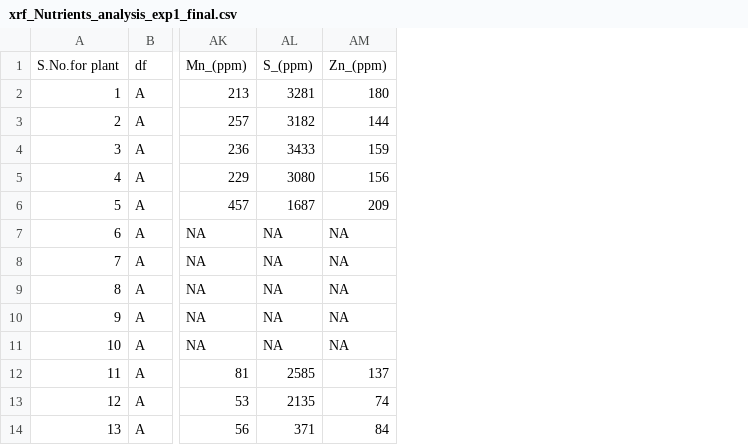
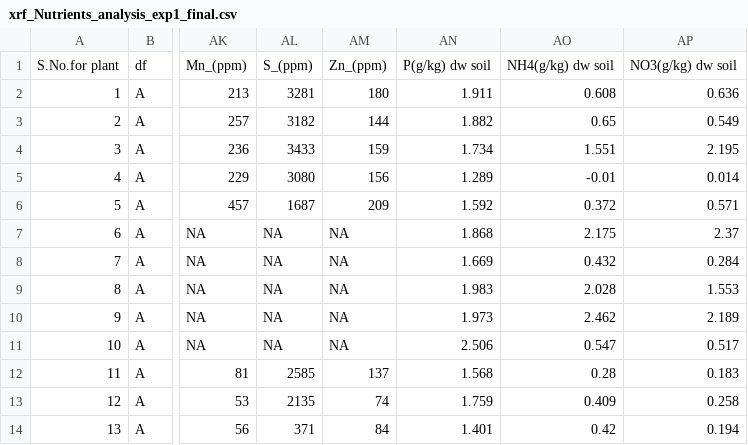
Before and after one commit to NiraYadav0529/PolyTunnelS33_ExperimeNT1_dose, a CSV file: Modified Data File/xrf_Nutrients_analysis_exp1_final.csv, drawn as a sheet; only a part is shown, gaps mark what is left out; the diff names each change by its address in the sheet, - before the commit and + after, or states it on an @@ line.

Commit message:
another data input

```diff
--- a/Modified Data File/xrf_Nutrients_analysis_exp1_final.csv
+++ b/Modified Data File/xrf_Nutrients_analysis_exp1_final.csv
+column AN, rows 1-14: P(g/kg) dw soil | 1.911 | 1.882 | 1.734 | 1.289 | 1.592 | 1.868 | 1.669 | 1.983 | 1.973 | 2.506 | 1.568 | 1.759 | 1.401
+column AO, rows 1-14: NH4(g/kg) dw soil | 0.608 | 0.65 | 1.551 | -0.01 | 0.372 | 2.175 | 0.432 | 2.028 | 2.462 | 0.547 | 0.28 | 0.409 | 0.42
+column AP, rows 1-14: NO3(g/kg) dw soil | 0.636 | 0.549 | 2.195 | 0.014 | 0.571 | 2.37 | 0.284 | 1.553 | 2.189 | 0.517 | 0.183 | 0.258 | 0.194
```
